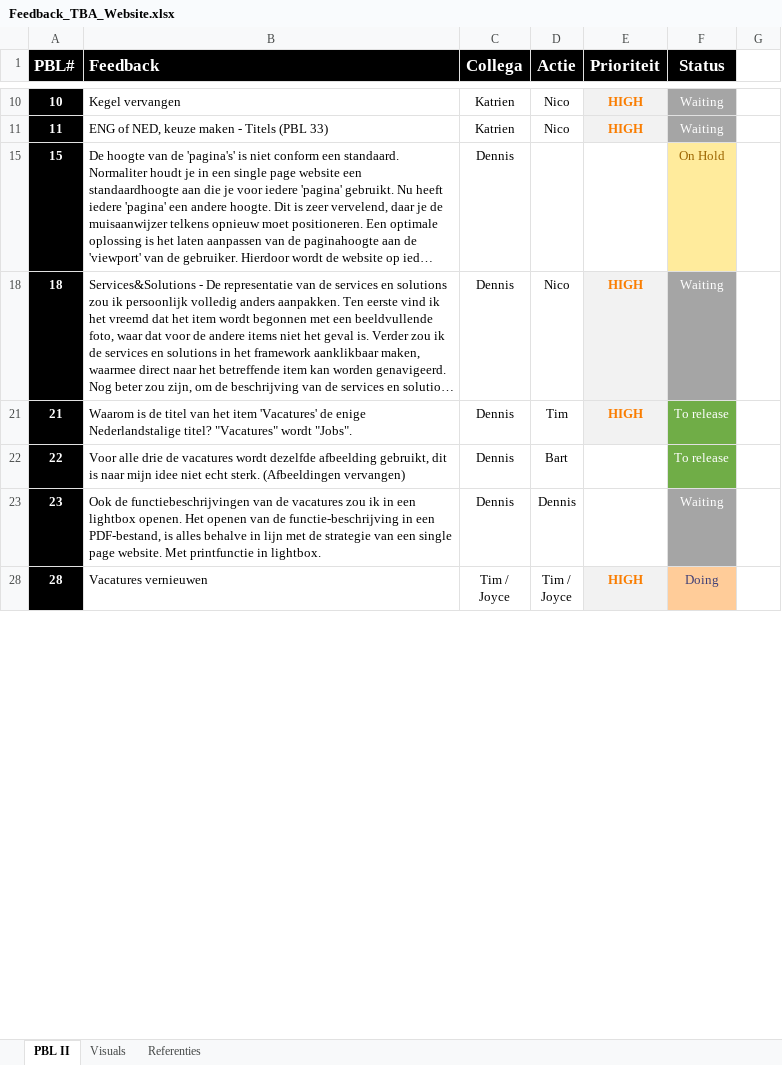
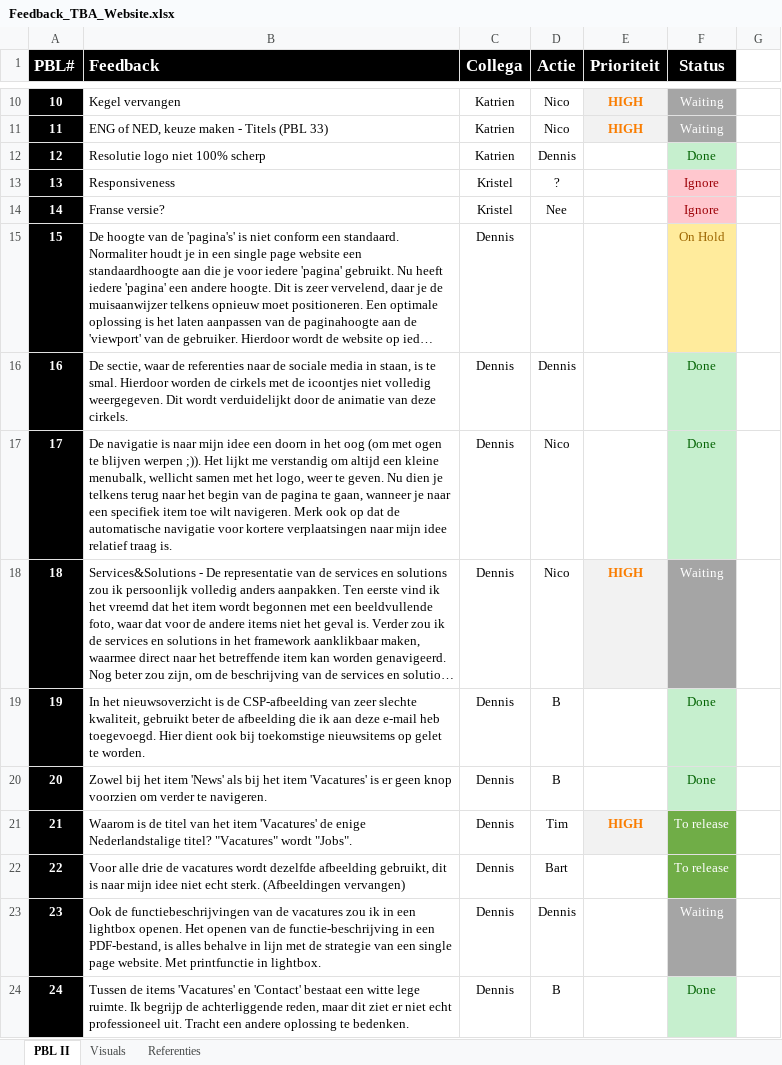
Before and after one commit to TheBusinessAnalysts/website, an Excel workbook: Documentation/Feedback_TBA_Website.xlsx, sheet PBL II, drawn as a sheet; only a part is shown, gaps mark what is left out; the shorter side is filled out with more unchanged rows; long unchanged cells end in …; values as stored, in another font and other column widths than the file's, no borders; the diff covers the shown part only; the diff names each change by its address in the sheet, - before the commit and + after, or states it on an @@ line.

Commit message:
- Added four new backlog items (of which one has been resolved already) - Rectified the references used by the cookie law implementation - Removed the gray background once an item becomes active

```diff
--- a/Documentation/Feedback_TBA_Website.xlsx (sheet PBL II)
+++ b/Documentation/Feedback_TBA_Website.xlsx (sheet PBL II)
@@ row 12 unhidden: 12 | Resolutie logo niet 100% scherp | Katrien | Dennis |  | Done @@
@@ row 13 unhidden: 13 | Responsiveness | Kristel | ? |  | Ignore @@
@@ row 14 unhidden: 14 | Franse versie? | Kristel | Nee |  | Ignore @@
@@ row 16 unhidden: 16 | De sectie, waar de referenties naar de sociale media in staan, is te smal. Hierdoor worden de cirkels met de icoontjes niet volledig weergegeven. Dit wordt verduidelijkt door de animatie van deze cirkels. | Dennis | Dennis |  | Done @@
@@ row 17 unhidden: 17 | De navigatie is naar mijn idee een doorn in het oog (om met ogen te blijven werpen ;)). Het lijkt me verstandig om altijd een kleine menubalk, wellicht samen met het logo, weer te geven. Nu dien je telkens terug naar het begin van de pagina te gaan, wanneer je naar een specifiek item toe wilt navigeren. Merk ook op dat de automatische navigatie voor kortere verplaatsingen naar mijn idee relatief traag is. | Dennis | Nico |  | Done @@
@@ row 19 unhidden: 19 | In het nieuwsoverzicht is de CSP-afbeelding van zeer slechte kwaliteit, gebruikt beter de afbeelding die ik aan deze e-mail heb toegevoegd. Hier dient ook bij toekomstige nieuwsitems op gelet te worden. | Dennis | B |  | Done @@
@@ row 20 unhidden: 20 | Zowel bij het item 'News' als bij het item 'Vacatures' is er geen knop voorzien om verder te navigeren. | Dennis | B |  | Done @@
@@ row 24 unhidden: 24 | Tussen de items 'Vacatures' en 'Contact' bestaat een witte lege ruimte. Ik begrijp de achterliggende reden, maar dit ziet er niet echt professioneel uit. Tracht een andere oplossing te bedenken. | Dennis | B |  | Done @@
```
Also changed, not shown: 4 added rows, 12 hidden or unhidden rows, 4 edited cells and cell formats elsewhere in this sheet, 2 other files.
